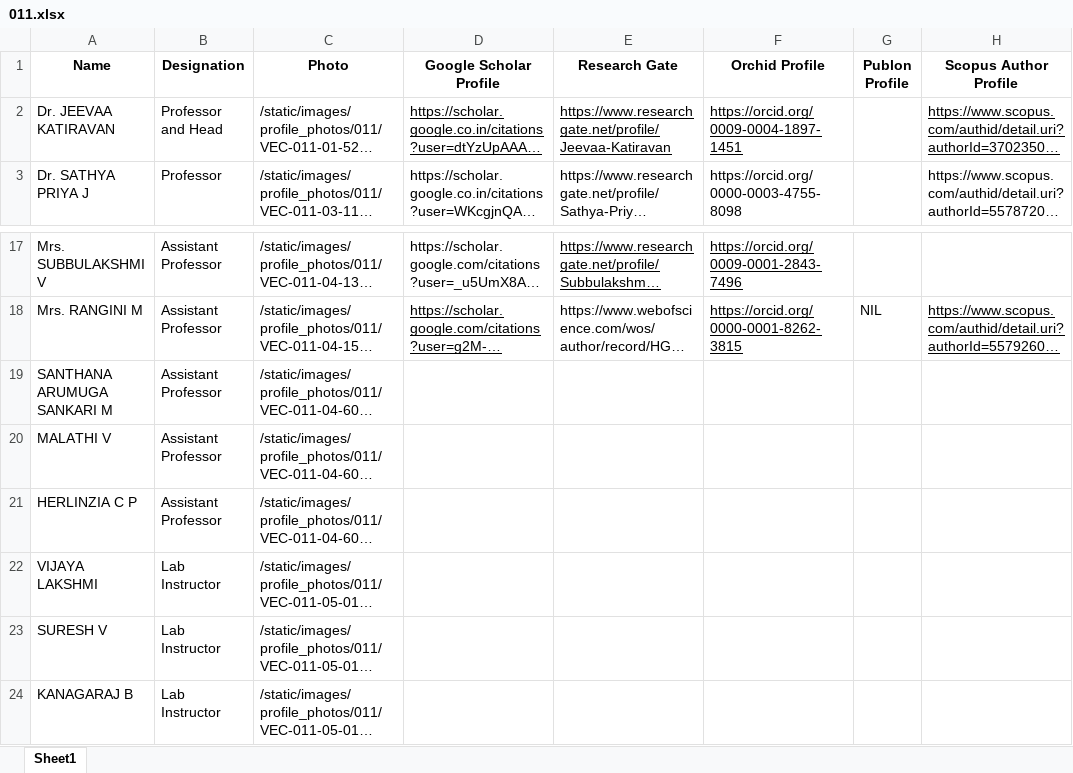
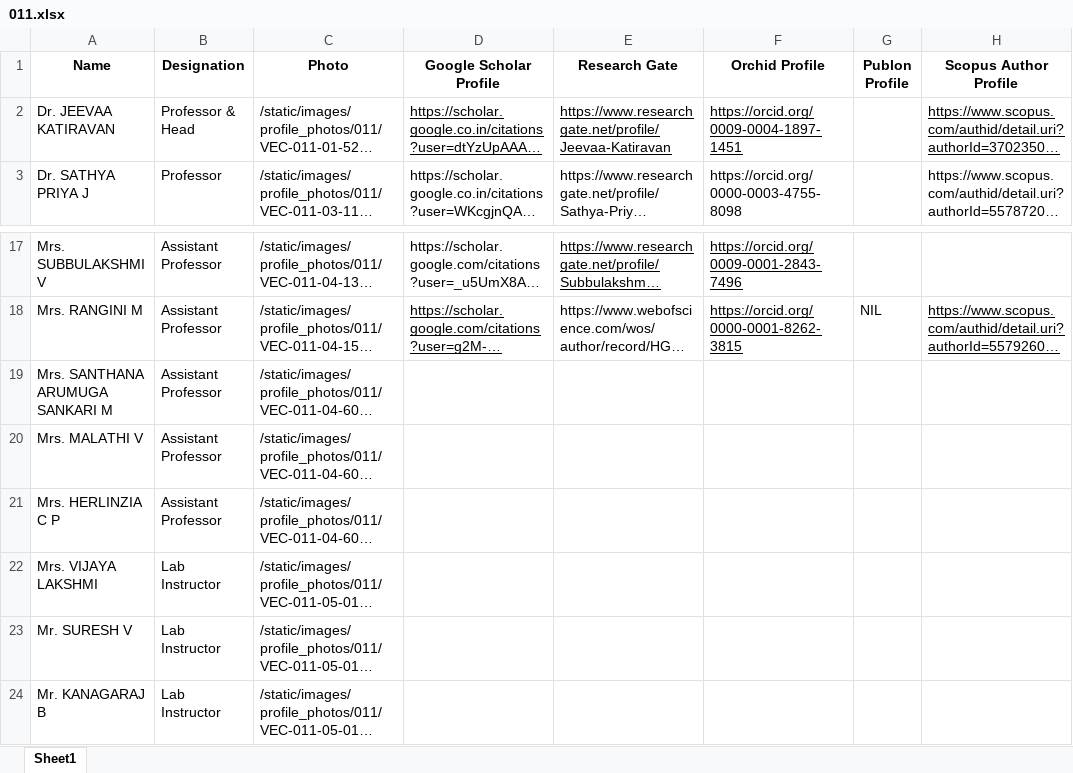
Before and after one commit to Siddharth-magesh/Velammal-Engineering-College-Backend, an Excel workbook: docs/STAFF-DATA/011.xlsx, sheet Sheet1, drawn as a sheet; only a part is shown, gaps mark what is left out; long unchanged cells end in …; values as stored, in another font and other column widths than the file's, no borders; the diff names each change by its address in the sheet, - before the commit and + after, or states it on an @@ line.

```diff
--- a/docs/STAFF-DATA/011.xlsx (sheet Sheet1)
+++ b/docs/STAFF-DATA/011.xlsx (sheet Sheet1)
-B2 (Designation): Professor and Head
+B2 (Designation): Professor & Head
-A19 (Name): SANTHANA ARUMUGA SANKARI M
+A19 (Name): Mrs. SANTHANA ARUMUGA SANKARI M
-A20 (Name): MALATHI V
+A20 (Name): Mrs. MALATHI V
-A21 (Name): HERLINZIA C P
+A21 (Name): Mrs. HERLINZIA C P
-A22 (Name): VIJAYA LAKSHMI
+A22 (Name): Mrs. VIJAYA LAKSHMI
-A23 (Name): SURESH V
+A23 (Name): Mr. SURESH V
-A24 (Name): KANAGARAJ B
+A24 (Name): Mr. KANAGARAJ B
```
Also changed, not shown: docs/STAFF-DATA/002.xlsx, docs/STAFF-DATA/007.xlsx, 15 other files.
